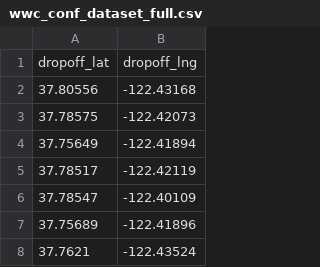
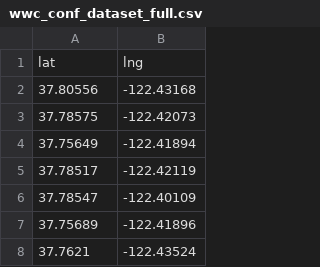
Before and after one commit to salami162/wwc-connect-conf, a CSV file: data/wwc_conf_dataset_full.csv, drawn as a sheet; only a part is shown.

Commit message:
remove dropoff from data set, create constants in settings for file name

```diff
--- a/data/wwc_conf_dataset_full.csv
+++ b/data/wwc_conf_dataset_full.csv
@@ -1,2 +1,2 @@
-dropoff_lat,dropoff_lng
+lat,lng
 37.80556,-122.43168
```
Also changed, not shown: data/wwc_conf_dataset_tiny.csv, 6 other files.
